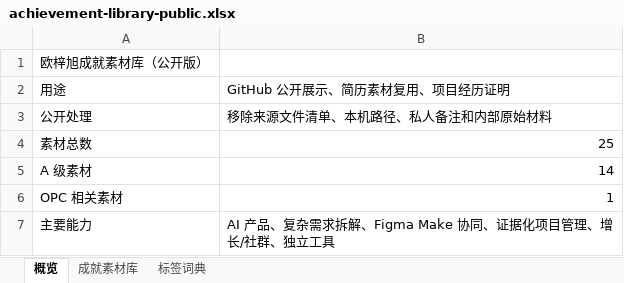
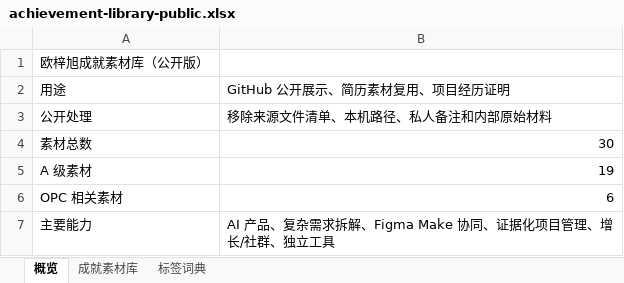
Before and after one commit to zixuouoscaroliver/opc-project-casebook, an Excel workbook: resume-assets/achievement-library-public.xlsx, sheet 概览, drawn as a sheet; values as stored, in another font and other column widths than the file's, no borders; the diff names each change by its address in the sheet, - before the commit and + after, or states it on an @@ line.

```diff
--- a/resume-assets/achievement-library-public.xlsx (sheet 概览)
+++ b/resume-assets/achievement-library-public.xlsx (sheet 概览)
-B4: 25
+B4: 30
-B5: 14
+B5: 19
-B6: 1
+B6: 6
```
Also changed, not shown: sheet 成就素材库, 4 other files.
